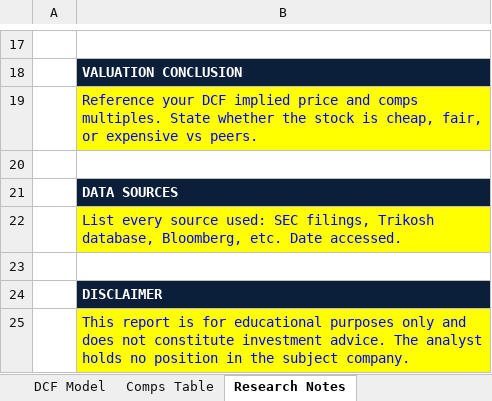
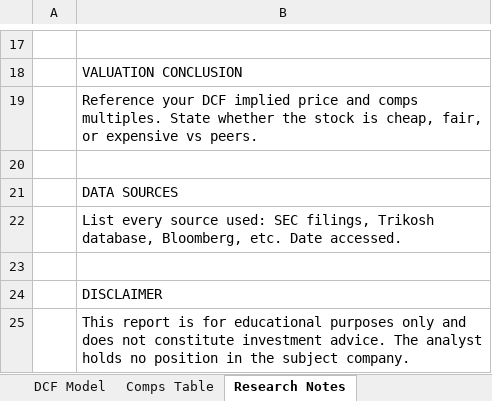
Before and after one commit to zshqv/Trikosh, an Excel workbook: apps/web/public/Trikosh_Equity_Research_Template.xlsx, sheet Research Notes, drawn as a sheet; only a part is shown, gaps mark what is left out; values as stored, in another font and other column widths than the file's, no borders; the diff covers the shown part only; the diff names each change by its address in the sheet, - before the commit and + after, or states it on an @@ line.

```diff
--- a/apps/web/public/Trikosh_Equity_Research_Template.xlsx (sheet Research Notes)
+++ b/apps/web/public/Trikosh_Equity_Research_Template.xlsx (sheet Research Notes)
@@ B18 fill: #0B1F3A → none, bold: on → off, text colour: #FFFFFF → black @@
@@ B19 fill: #FFFF00 → none, text colour: #0000FF → black @@
@@ B21 fill: #0B1F3A → none, bold: on → off, text colour: #FFFFFF → black @@
@@ B22 fill: #FFFF00 → none, text colour: #0000FF → black @@
@@ B24 fill: #0B1F3A → none, bold: on → off, text colour: #FFFFFF → black @@
@@ B25 fill: #FFFF00 → none, text colour: #0000FF → black @@
```
Also changed, not shown: cell formats elsewhere in this sheet, sheet Key Ratios, sheet Comps Table, sheet DCF Model, sheet Sector Ratio Reference, sheet Balance Sheet, sheet Cover, 3 more sheets, 6 other files.
